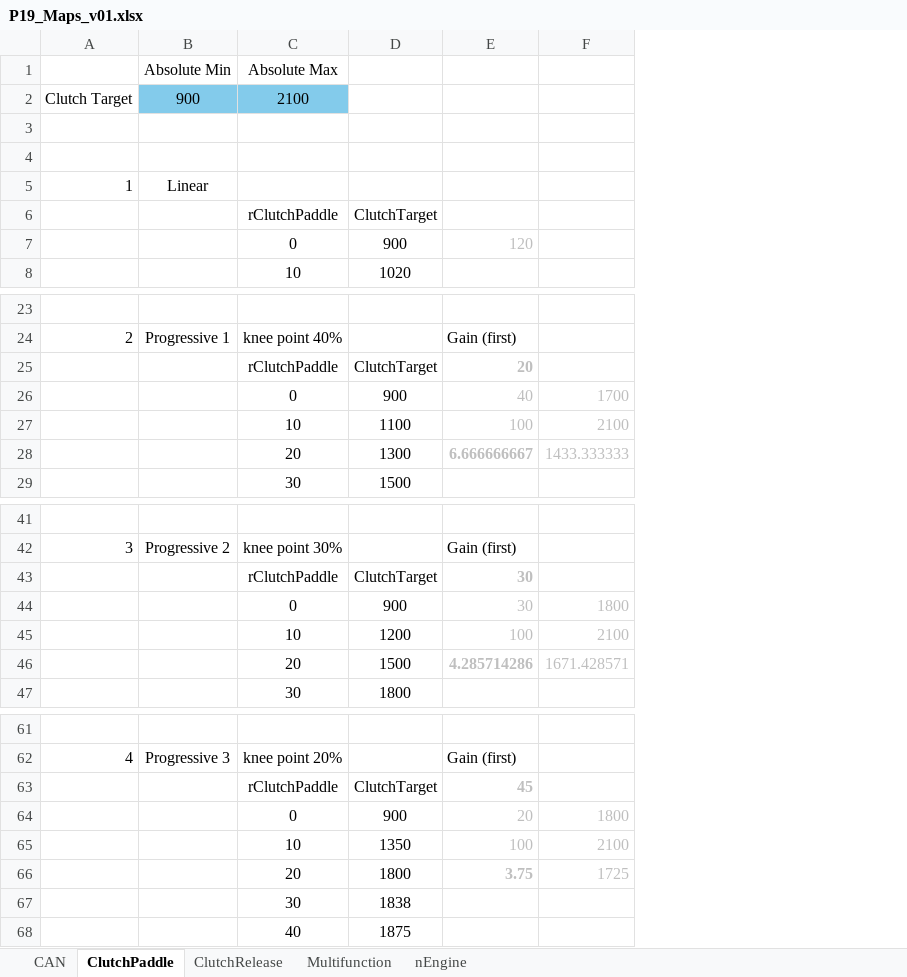
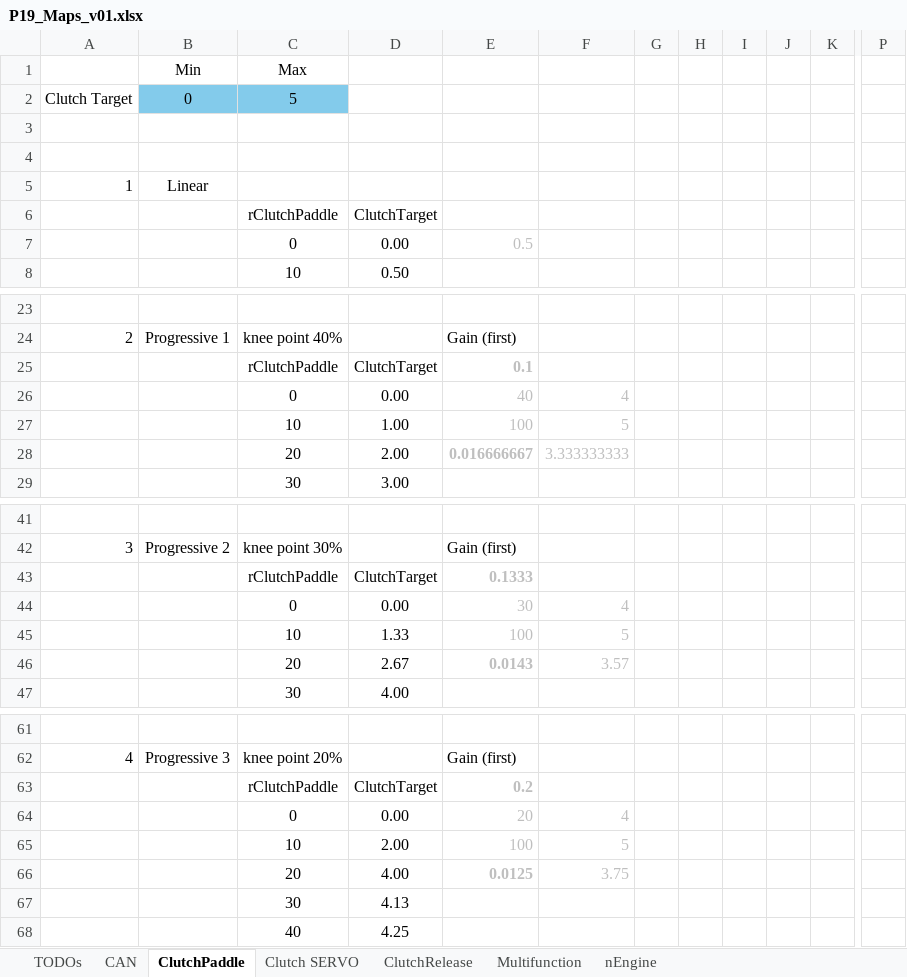
Before and after one commit to NikosKr98/P19-Shifter, an Excel workbook: Docs/P19_Maps_v01.xlsx, sheet ClutchPaddle, drawn as a sheet; only a part is shown, gaps mark what is left out; values as stored, in another font and other column widths than the file's, no borders; charts and pictures not drawn; removed rows and columns are numbered as before the commit, all else as after; rows hold the shown columns only; the diff covers the shown part only; the diff names each change by its address in the sheet, - before the commit and + after, or states it on an @@ line.

Commit message:
Clutch target max & Multifunction
introduced the clutch target max setting and map override
refined the xClutchTargetShift to be applied when we actually decide to actuate the piston, in order to avoid opening the clutch on aborted shifts
introduced some more shadow variables
implemented a delayed shift port actuation inside shifting state to give time to the clutch to open
implemented early shift termination in case the gear matches the target earlier (initially disactivated)
corrected some mistakes in the clutch controller (array indexing)

```diff
--- a/Docs/P19_Maps_v01.xlsx (sheet ClutchPaddle)
+++ b/Docs/P19_Maps_v01.xlsx (sheet ClutchPaddle)
+sheet tab: TODOs
+sheet tab: Clutch SERVO
-column D, rows 6-8: ClutchTarget | 900 | 1020; rows 25-29: ClutchTarget | 900 | 1100 | 1300 | 1500; rows 43-47: ClutchTarget | 900 | 1200 | 1500 | 1800; rows 63-68: ClutchTarget | 900 | 1350 | 1800 | 1838 | 1875
+column D, rows 6-8: ClutchTarget | 0.00 | 0.50; rows 25-29: ClutchTarget | 0.00 | 1.00 | 2.00 | 3.00; rows 43-47: ClutchTarget | 0.00 | 1.33 | 2.67 | 4.00; rows 63-68: ClutchTarget | 0.00 | 2.00 | 4.00 | 4.13 | 4.25
-column F, rows 26-28: 1700 | 2100 | 1433.333333; rows 44-46: 1800 | 2100 | 1671.428571; rows 64-66: 1800 | 2100 | 1725
+column F, rows 26-28: 4 | 5 | 3.333333333; rows 44-46: 4 | 5 | 3.57; rows 64-66: 4 | 5 | 3.75
+column G, empty
+column H, empty
+column I, empty
+column J, empty
+column K, empty
+column P, empty
-row 1:  | Absolute Min | Absolute Max
+row 1:  | Min | Max
-B2: 900
+B2: 0
-C2: 2100
+C2: 5
-E7: 120
+E7: 0.5
-E25: 20
+E25: 0.1
-E28: 6.666666667
+E28: 0.016666667
-E43: 30
+E43: 0.1333
-E46: 4.285714286
+E46: 0.0143
-E63: 45
+E63: 0.2
-E66: 3.75
+E66: 0.0125
```
Also changed, not shown: 4 added columns and 3 edited cells elsewhere in this sheet, charts or pictures, 15 other files.
